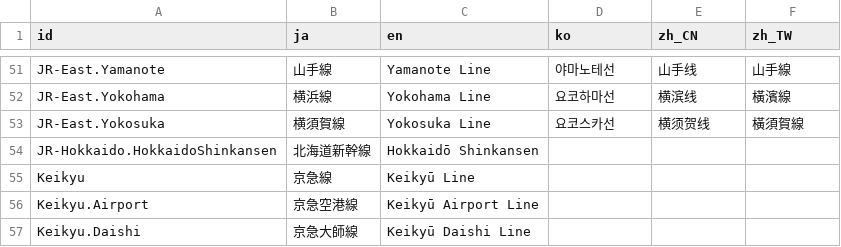
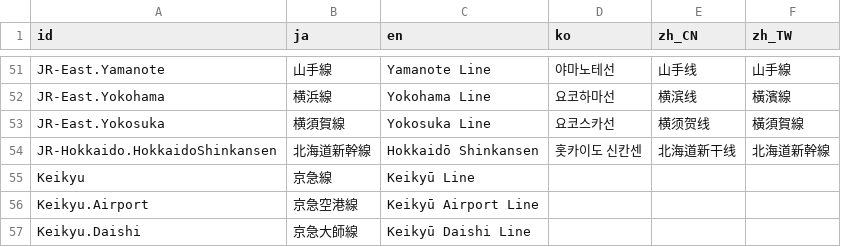
Before and after one commit to friuli-jokyo/python-odpt2jre, a CSV file: odpt2jre/intermediate_components/table/LineName.csv, drawn as a sheet; only a part is shown, gaps mark what is left out.

```diff
--- a/odpt2jre/intermediate_components/table/LineName.csv
+++ b/odpt2jre/intermediate_components/table/LineName.csv
@@ -53,3 +53,3 @@
 "JR-East.Yokosuka","横須賀線","Yokosuka Line","요코스카선","横须贺线","橫須賀線"
-"JR-Hokkaido.HokkaidoShinkansen","北海道新幹線","Hokkaidō Shinkansen",,,
+"JR-Hokkaido.HokkaidoShinkansen","北海道新幹線","Hokkaidō Shinkansen","홋카이도 신칸센","北海道新干线","北海道新幹線"
 "Keikyu","京急線","Keikyū Line",,,
```
Also changed, not shown: odpt2jre/intermediate_components/table/CauseName.csv, odpt2jre/intermediate_components/table/CauseName_alias.csv.
